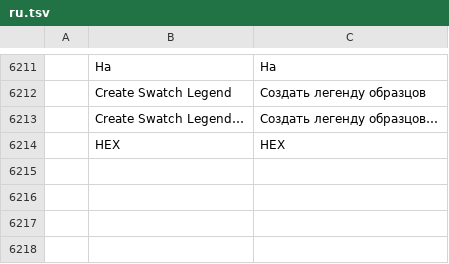
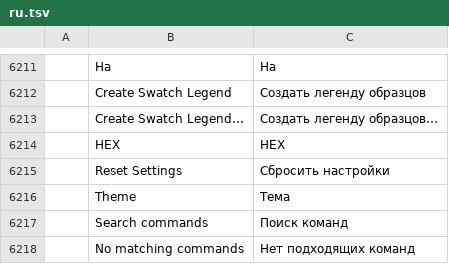
Before and after one commit to Anon5T4R/Local-Vector, a TSV file: crates/ui-egui/src/i18n/ru.tsv, drawn as a sheet; only a part is shown, gaps mark what is left out; the diff names each change by its address in the sheet, - before the commit and + after, or states it on an @@ line.

```diff
--- a/crates/ui-egui/src/i18n/ru.tsv
+++ b/crates/ui-egui/src/i18n/ru.tsv
+row 6215:  | Reset Settings | Сбросить настройки
+row 6216:  | Theme | Тема
+row 6217:  | Search commands | Поиск команд
+row 6218:  | No matching commands | Нет подходящих команд
```
Also changed, not shown: crates/ui-egui/src/i18n/bg.tsv, crates/ui-egui/src/i18n/el.tsv, 23 other files.
